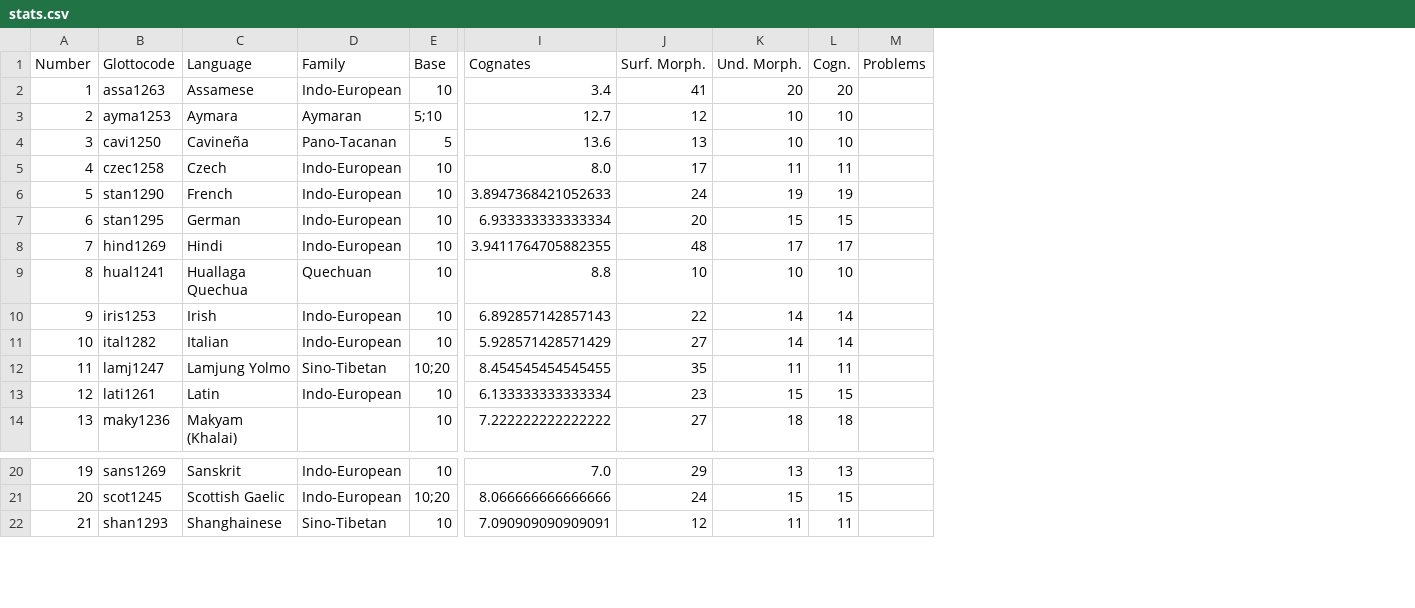
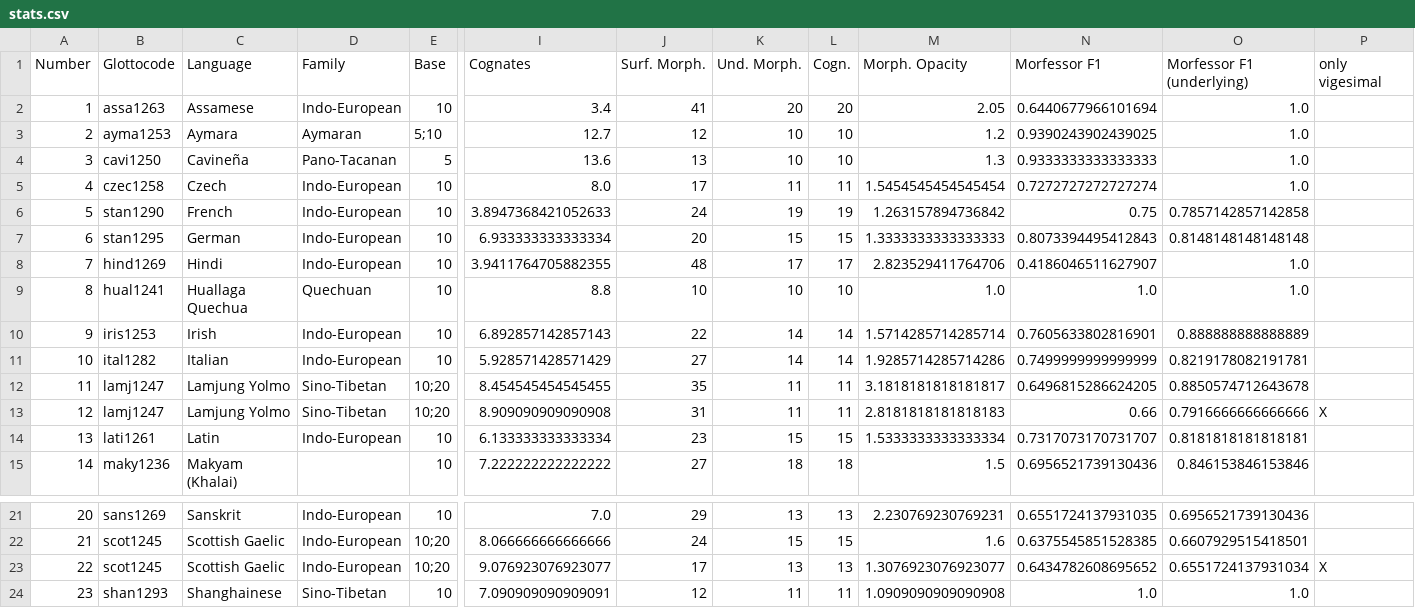
Before and after one commit to numeralbank/cosinus, a CSV file: examples/stats.csv, drawn as a sheet; only a part is shown, gaps mark what is left out; removed rows and columns are numbered as before the commit, all else as after; rows hold the shown columns only; the diff names each change by its address in the sheet, - before the commit and + after, or states it on an @@ line.

```diff
--- a/examples/stats.csv
+++ b/examples/stats.csv
-column M (Problems), empty
+column M (Morph. Opacity), rows 2-12: 2.05 | 1.2 | 1.3 | 1.5454545454545454 | 1.263157894736842 | 1.3333333333333333 | 2.823529411764706 | 1.0 | 1.5714285714285714 | 1.9285714285714286 | 3.1818181818181817; rows 14-15: 1.5333333333333334 | 1.5; rows 21-22: 2.230769230769231 | 1.6; row 24: 1.0909090909090908
+column N (Morfessor F1), rows 2-12: 0.6440677966101694 | 0.9390243902439025 | 0.9333333333333333 | 0.7272727272727274 | 0.75 | 0.8073394495412843 | 0.4186046511627907 | 1.0 | 0.7605633802816901 | 0.7499999999999999 | 0.6496815286624205; rows 14-15: 0.7317073170731707 | 0.6956521739130436; rows 21-22: 0.6551724137931035 | 0.6375545851528385; row 24: 1.0
+column O (Morfessor F1 (underlying)), rows 2-12: 1.0 | 1.0 | 1.0 | 1.0 | 0.7857142857142858 | 0.8148148148148148 | 1.0 | 1.0 | 0.888888888888889 | 0.8219178082191781 | 0.8850574712643678; rows 14-15: 0.8181818181818181 | 0.846153846153846; rows 21-22: 0.6956521739130436 | 0.6607929515418501; row 24: 1.0
+column P (only vigesimal), empty
+row 13: 12 | lamj1247 | Lamjung Yolmo | Sino-Tibetan | 10;20 | 8.909090909090908 | 31 | 11 | 11 | 2.8181818181818183 | 0.66 | 0.7916666666666666 | X
@@ column A (Number) renumbered from row 14 down @@
+row 23: 22 | scot1245 | Scottish Gaelic | Indo-European | 10;20 | 9.076923076923077 | 17 | 13 | 13 | 1.3076923076923077 | 0.6434782608695652 | 0.6551724137931034 | X
```
Also changed, not shown: 1 other file.
